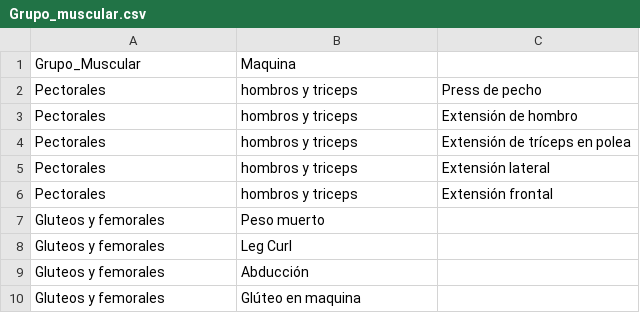
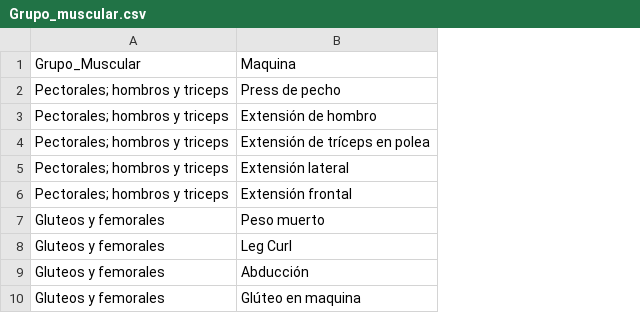
Before and after one commit to CarlosVF2003/ProyectGym, a CSV file: Grupo_muscular.csv, drawn as a sheet; only a part is shown; removed rows and columns are numbered as before the commit, all else as after; the diff names each change by its address in the sheet, - before the commit and + after, or states it on an @@ line.

Commit message:
Update Grupo_muscular.csv

```diff
--- a/Grupo_muscular.csv
+++ b/Grupo_muscular.csv
-column C, empty
-row 2: Pectorales | hombros y triceps | Press de pecho
-row 3: Pectorales | hombros y triceps | Extensión de hombro
-row 4: Pectorales | hombros y triceps | Extensión de tríceps en polea
-row 5: Pectorales | hombros y triceps | Extensión lateral
-row 6: Pectorales | hombros y triceps | Extensión frontal
+row 2: Pectorales; hombros y triceps | Press de pecho
+row 3: Pectorales; hombros y triceps | Extensión de hombro
+row 4: Pectorales; hombros y triceps | Extensión de tríceps en polea
+row 5: Pectorales; hombros y triceps | Extensión lateral
+row 6: Pectorales; hombros y triceps | Extensión frontal
```
